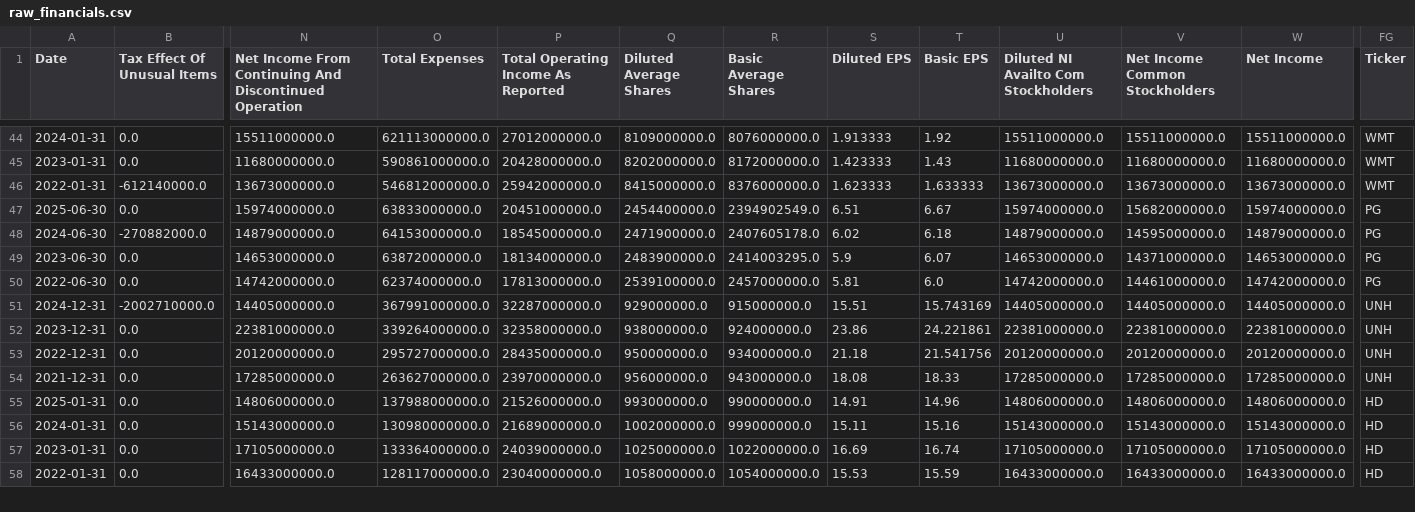
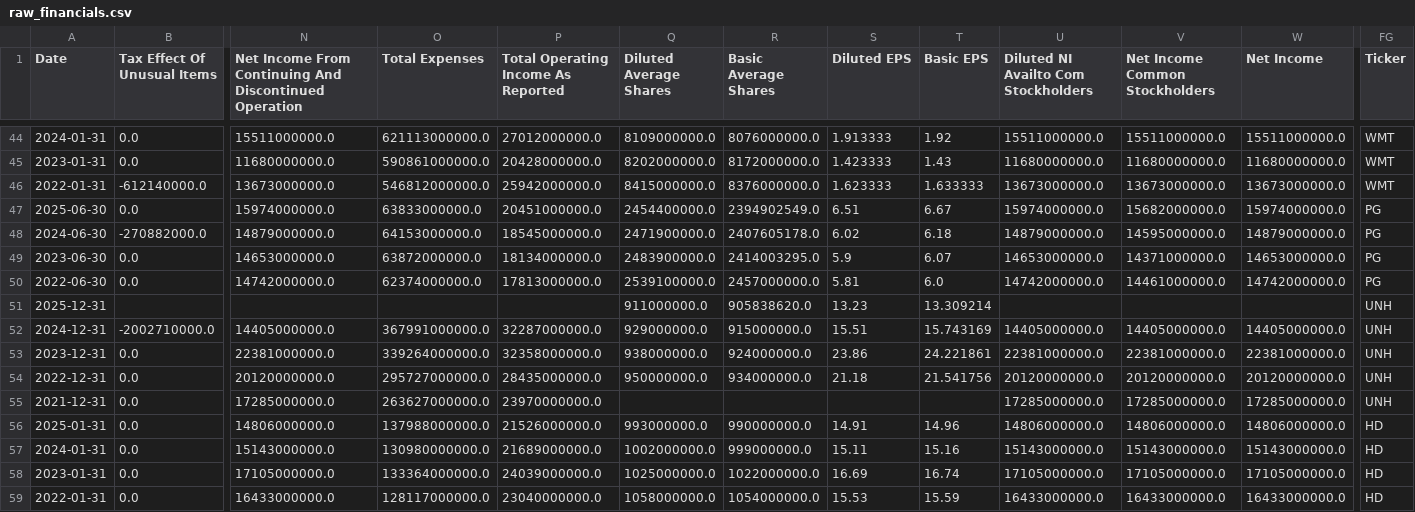
Before and after one commit to laihoangson/financial-analytic, a CSV file: data/raw/raw_financials.csv, drawn as a sheet; only a part is shown, gaps mark what is left out; addresses are those after the commit; rows hold the shown columns only; the diff names each change by its address in the sheet, - before the commit and + after, or states it on an @@ line.

Commit message:
Daily fetch & clean data

```diff
--- a/data/raw/raw_financials.csv
+++ b/data/raw/raw_financials.csv
+row 51: 2025-12-31 |  |  |  |  | 911000000.0 | 905838620.0 | 13.23 | 13.309214 |  |  |  | UNH
-Q55 (Diluted Average Shares): 956000000.0
+Q55 (Diluted Average Shares): (empty)
-R55 (Basic Average Shares): 943000000.0
+R55 (Basic Average Shares): (empty)
-S55 (Diluted EPS): 18.08
+S55 (Diluted EPS): (empty)
-T55 (Basic EPS): 18.33
+T55 (Basic EPS): (empty)
```
Also changed, not shown: data/cleaned/financial_statements.csv, 2 other files.
